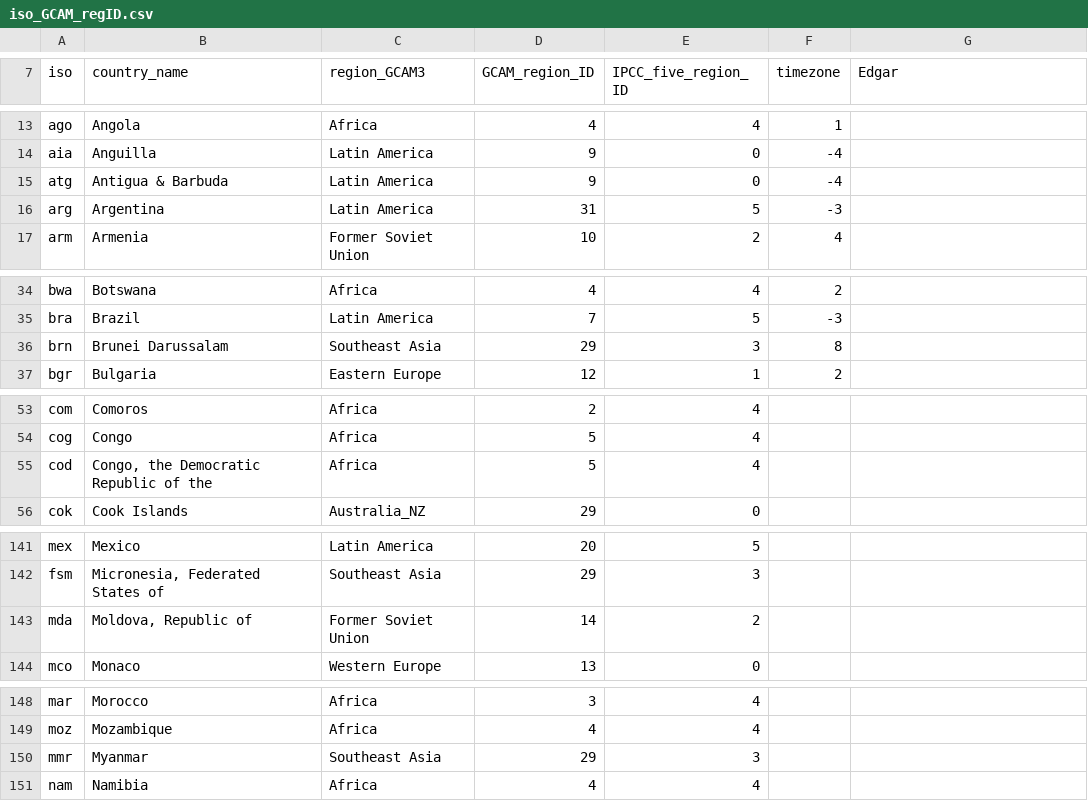
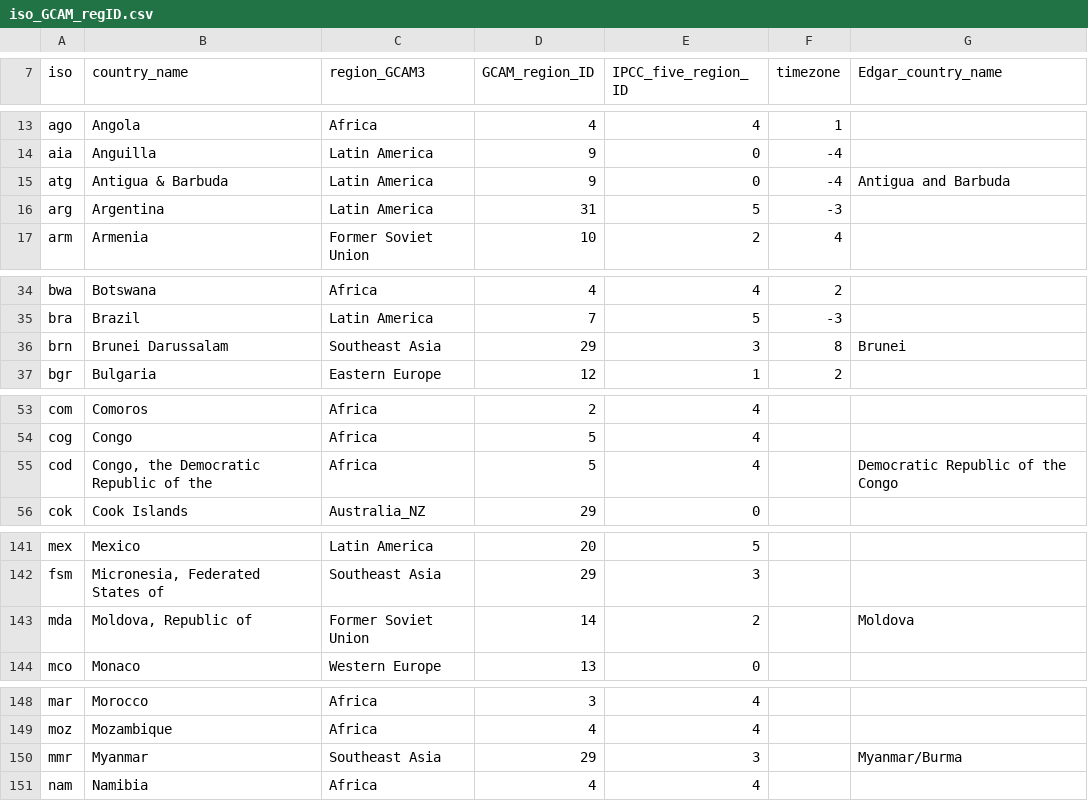
Before and after one commit to EML-Ajou/GCAM-EML, a CSV file: xcam_data/sys/iso_GCAM_regID.csv, drawn as a sheet; only a part is shown, gaps mark what is left out; the diff covers the shown part only.

```diff
--- a/xcam_data/sys/iso_GCAM_regID.csv
+++ b/xcam_data/sys/iso_GCAM_regID.csv
@@ -7 +7 @@
-iso,country_name,region_GCAM3,GCAM_region_ID,IPCC_five_region_ID,timezone,Edgar
+iso,country_name,region_GCAM3,GCAM_region_ID,IPCC_five_region_ID,timezone,Edgar_country_name
@@ -14,3 +14,3 @@ ago,Angola,Africa,4,4,1,
 aia,Anguilla,Latin America,9,0,-4,
-atg,Antigua & Barbuda,Latin America,9,0,-4,
+atg,Antigua & Barbuda,Latin America,9,0,-4,Antigua and Barbuda
 arg,Argentina,Latin America,31,5,-3,
@@ -35,3 +35,3 @@ bwa,Botswana,Africa,4,4,2,
 bra,Brazil,Latin America,7,5,-3,
-brn,Brunei Darussalam,Southeast Asia,29,3,8,
+brn,Brunei Darussalam,Southeast Asia,29,3,8,Brunei
 bgr,Bulgaria,Eastern Europe,12,1,2,
@@ -54,3 +54,3 @@ com,Comoros,Africa,2,4,,
 cog,Congo,Africa,5,4,,
-cod,"Congo, the Democratic Republic of the",Africa,5,4,,
+cod,"Congo, the Democratic Republic of the",Africa,5,4,,Democratic Republic of the Congo
 cok,Cook Islands,Australia_NZ,29,0,,
@@ -142,3 +142,3 @@ mex,Mexico,Latin America,20,5,,
 fsm,"Micronesia, Federated States of",Southeast Asia,29,3,,
-mda,"Moldova, Republic of",Former Soviet Union,14,2,,
+mda,"Moldova, Republic of",Former Soviet Union,14,2,,Moldova
 mco,Monaco,Western Europe,13,0,,
@@ -149,3 +149,3 @@ mar,Morocco,Africa,3,4,,
 moz,Mozambique,Africa,4,4,,
-mmr,Myanmar,Southeast Asia,29,3,,
+mmr,Myanmar,Southeast Asia,29,3,,Myanmar/Burma
 nam,Namibia,Africa,4,4,,
```
Also changed, not shown: 21 edited cells elsewhere in this file, xcam_data/sys/historical/enduse_sector_aggregation.csv, 46 other files.
